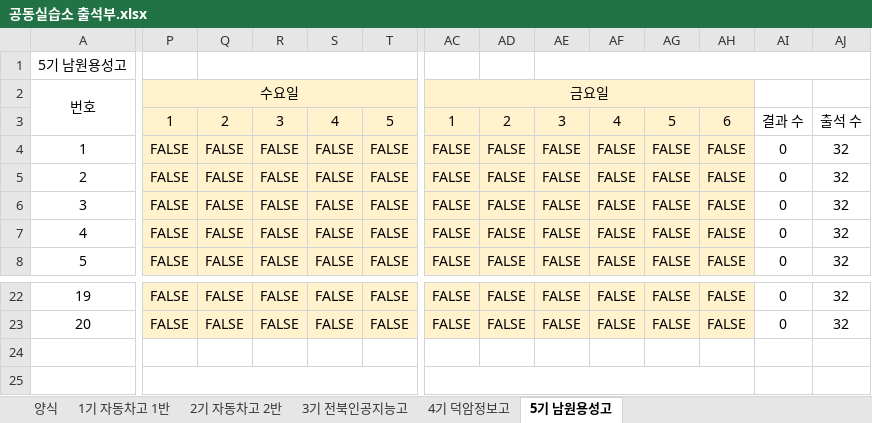
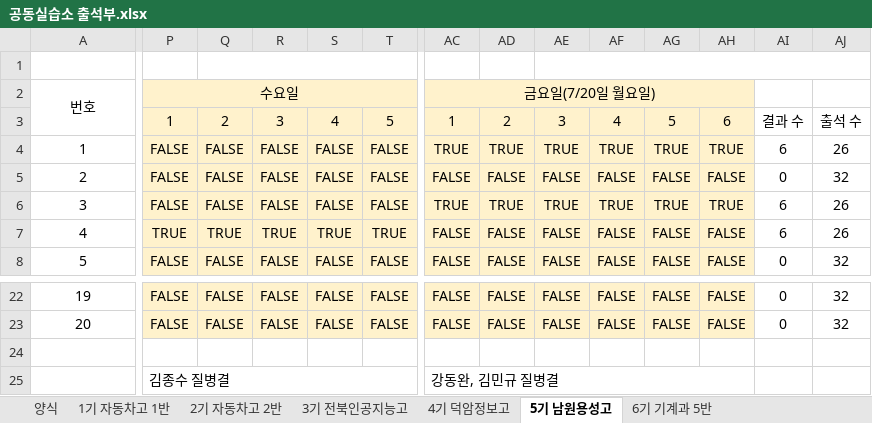
Before and after one commit to vega71/seating-chart, an Excel workbook: 공동실습소 출석부.xlsx, sheet 5기 남원용성고, drawn as a sheet; only a part is shown, gaps mark what is left out; values as stored, in another font and other column widths than the file's, no borders; charts and pictures not drawn; removed rows and columns are numbered as before the commit, all else as after; rows hold the shown columns only; the diff covers the shown part only; the diff names each change by its address in the sheet, - before the commit and + after, or states it on an @@ line.

```diff
--- a/공동실습소 출석부.xlsx (sheet 5기 남원용성고)
+++ b/공동실습소 출석부.xlsx (sheet 5기 남원용성고)
+sheet tab: 6기 기계과 5반
-A1: 5기 남원용성고
+A1: (empty)
-AC2: 금요일
+AC2: 금요일(7/20일 월요일)
-AC4: FALSE
+AC4: TRUE
-AD4: FALSE
+AD4: TRUE
-AE4: FALSE
+AE4: TRUE
-AF4: FALSE
+AF4: TRUE
-AG4: FALSE
+AG4: TRUE
-AH4: FALSE
+AH4: TRUE
-AI4: 0
+AI4: 6
-AJ4: 32
+AJ4: 26
-AC6: FALSE
+AC6: TRUE
-AD6: FALSE
+AD6: TRUE
-AE6: FALSE
+AE6: TRUE
-AF6: FALSE
+AF6: TRUE
-AG6: FALSE
+AG6: TRUE
-AH6: FALSE
+AH6: TRUE
-AI6:AI7: 0
+AI6:AI7: 6
-AJ6:AJ7: 32
+AJ6:AJ7: 26
-P7: FALSE
+P7: TRUE
-Q7: FALSE
+Q7: TRUE
-R7: FALSE
+R7: TRUE
-S7: FALSE
+S7: TRUE
-T7: FALSE
+T7: TRUE
-row 25: (empty)
+row 25:  | 김종수 질병결 |  |  |  |  | 강동완, 김민규 질병결
```
Also changed, not shown: 28 edited cells elsewhere in this sheet, sheet 양식, charts or pictures.
